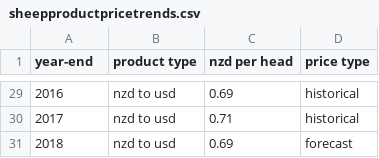
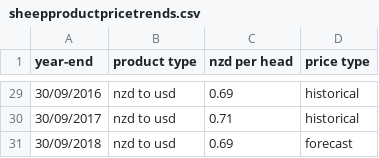
Before and after one commit to hislopt/FIT3179, a CSV file: assignment2/data/sheepproductpricetrends.csv, drawn as a sheet; only a part is shown, gaps mark what is left out; the diff covers the shown part only.

```diff
--- a/assignment2/data/sheepproductpricetrends.csv
+++ b/assignment2/data/sheepproductpricetrends.csv
@@ -29,3 +29,3 @@ year-end,product type,nzd per head,price type
-2016,nzd to usd,0.69,historical
-2017,nzd to usd,0.71,historical
-2018,nzd to usd,0.69,forecast
+30/09/2016,nzd to usd,0.69,historical
+30/09/2017,nzd to usd,0.71,historical
+30/09/2018,nzd to usd,0.69,forecast
```
Also changed, not shown: 27 edited cells elsewhere in this file.
